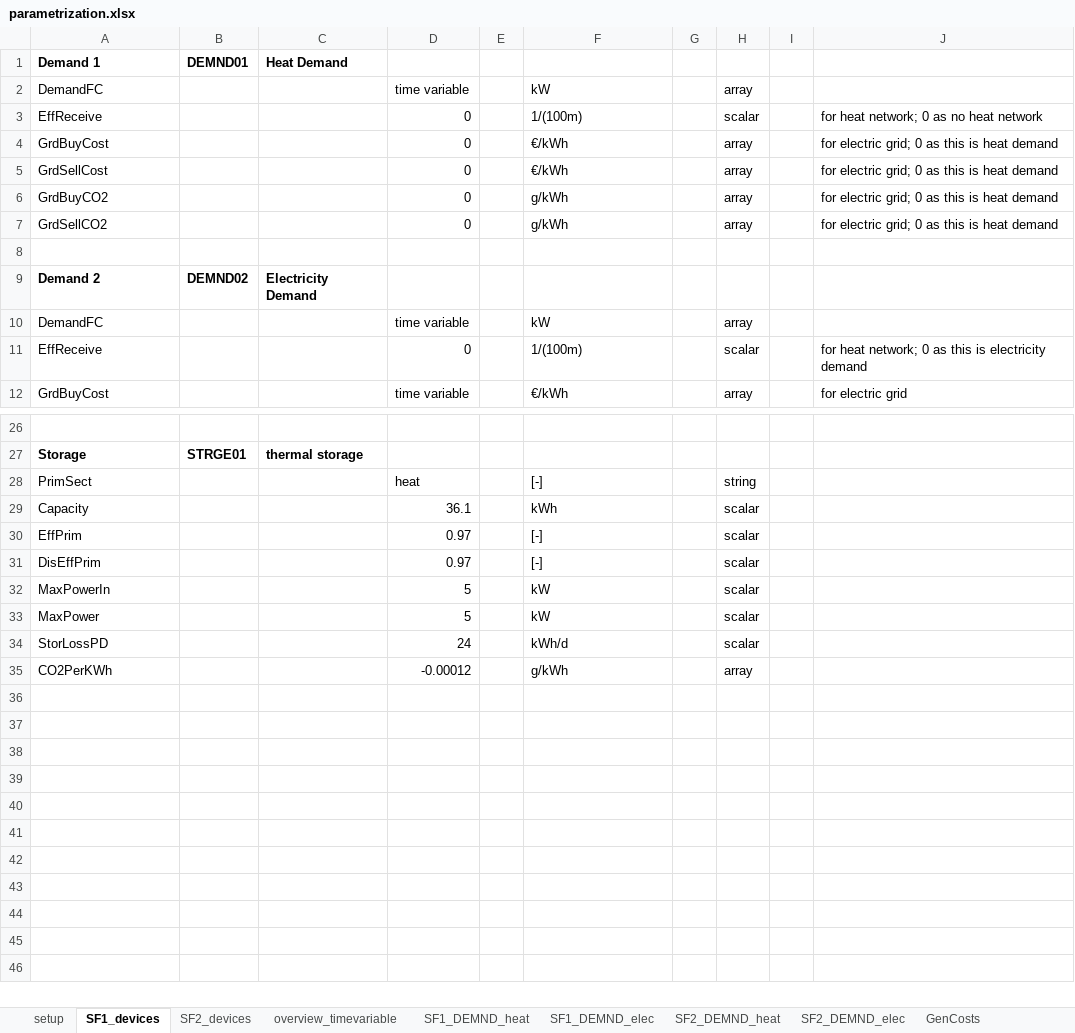
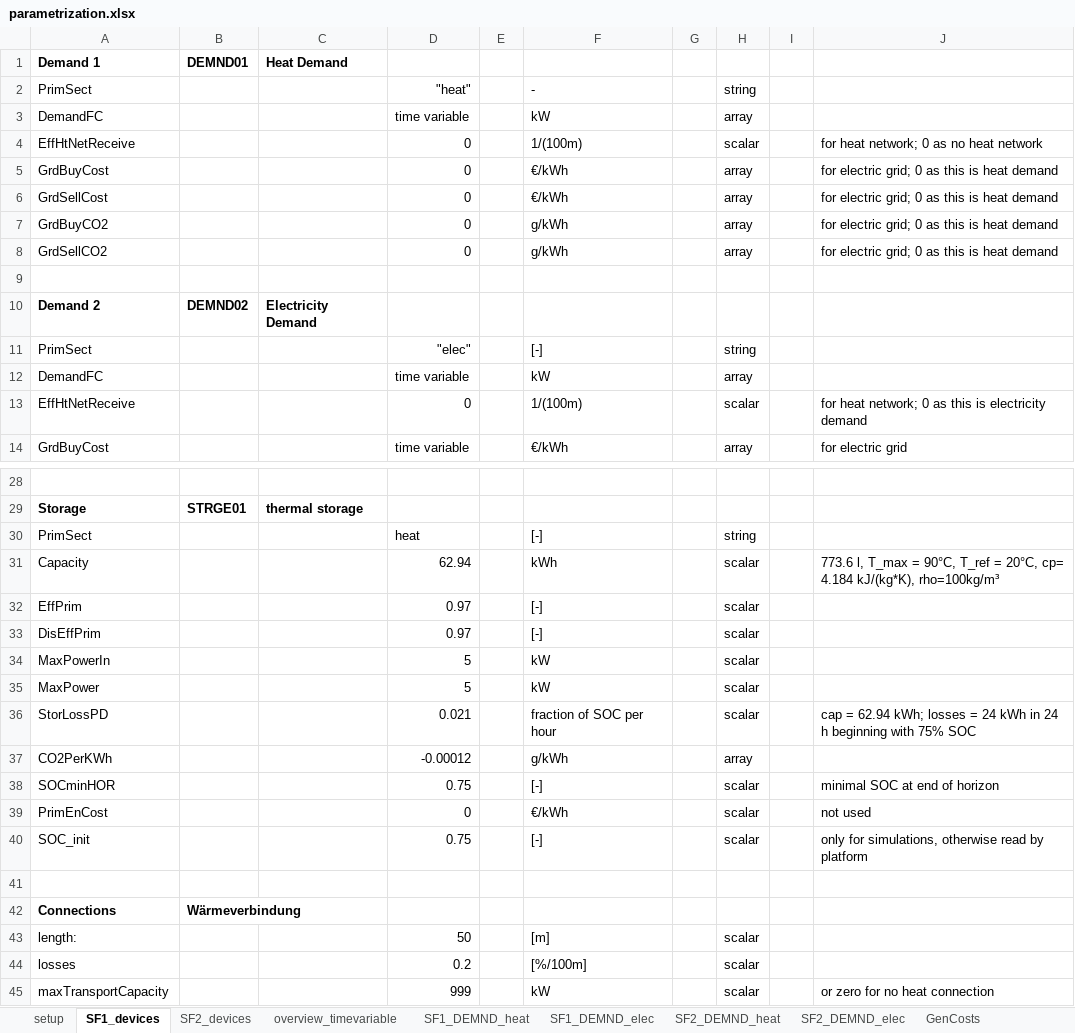
Before and after one commit to SES-fortiss/OPC-UA-MockupBuildings, an Excel workbook: CoSES/02_Interface_Server/parametrization.xlsx, sheet SF1_devices, drawn as a sheet; only a part is shown, gaps mark what is left out; values as stored, in another font and other column widths than the file's, no borders; addresses are those after the commit; the diff covers the shown part only; the diff names each change by its address in the sheet, - before the commit and + after, or states it on an @@ line.

```diff
--- a/CoSES/02_Interface_Server/parametrization.xlsx (sheet SF1_devices)
+++ b/CoSES/02_Interface_Server/parametrization.xlsx (sheet SF1_devices)
+row 2: PrimSect |  |  | "heat" |  | - |  | string
-A4 (Demand 1): EffReceive
+A4 (Demand 1): EffHtNetReceive
+row 11: PrimSect |  |  | "elec" |  | [-] |  | string
-A13 (Demand 1): EffReceive
+A13 (Demand 1): EffHtNetReceive
-D31: 36.1
+D31: 62.94
-J31: (empty)
+J31: 773.6 l, T_max = 90°C, T_ref = 20°C, cp= 4.184 kJ/(kg*K), rho=100kg/m³
-D36: 24
+D36: 0.021
-F36: kWh/d
+F36: fraction of SOC per hour
-J36: (empty)
+J36: cap = 62.94 kWh; losses = 24 kWh in 24 h beginning with 75% SOC
+row 38: SOCminHOR |  |  | 0.75 |  | [-] |  | scalar |  | minimal SOC at end of horizon
+row 39: PrimEnCost |  |  | 0 |  | €/kWh |  | scalar |  | not used
+row 40: SOC_init |  |  | 0.75 |  | [-] |  | scalar |  | only for simulations, otherwise read by platform
+row 41: (empty)
+row 42: Connections | Wärmeverbindung
+row 43: length: |  |  | 50 |  | [m] |  | scalar
+row 44: losses |  |  | 0.2 |  | [%/100m] |  | scalar
+row 45: maxTransportCapacity |  |  | 999 |  | kW |  | scalar |  | or zero for no heat connection
```
Also changed, not shown: 4 edited cells and cell formats elsewhere in this sheet, sheet SF2_devices, sheet setup, charts or pictures, 5 other files.
